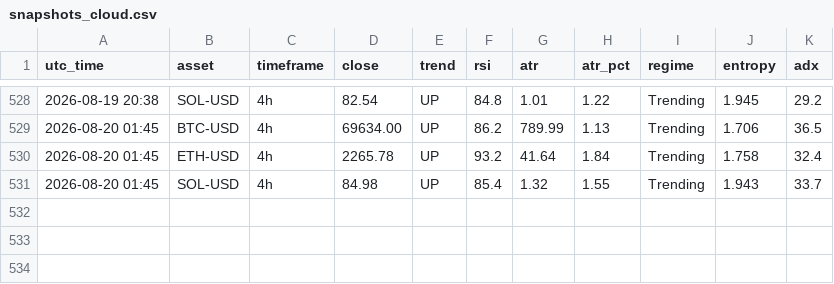
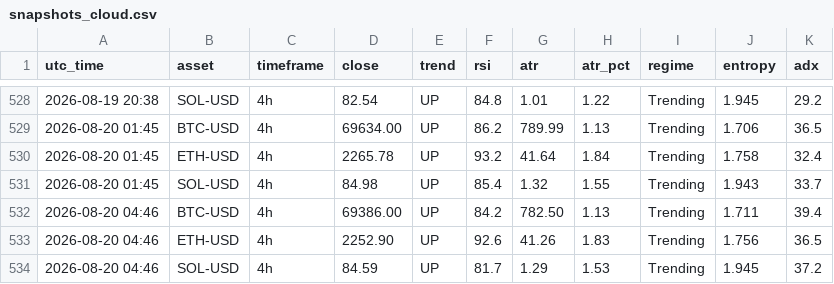
Before and after one commit to zargul123/zar-x, a CSV file: journal/snapshots_cloud.csv, drawn as a sheet; only a part is shown, gaps mark what is left out.

```diff
--- a/journal/snapshots_cloud.csv
+++ b/journal/snapshots_cloud.csv
@@ -531 +531,4 @@ utc_time,asset,timeframe,close,trend,rsi,atr,atr_pct,regime,entropy,adx
 2026-08-20 01:45,SOL-USD,4h,84.98,UP,85.4,1.32,1.55,Trending,1.943,33.7
+2026-08-20 04:46,BTC-USD,4h,69386.00,UP,84.2,782.50,1.13,Trending,1.711,39.4
+2026-08-20 04:46,ETH-USD,4h,2252.90,UP,92.6,41.26,1.83,Trending,1.756,36.5
+2026-08-20 04:46,SOL-USD,4h,84.59,UP,81.7,1.29,1.53,Trending,1.945,37.2
```
Also changed, not shown: 1 other file.
